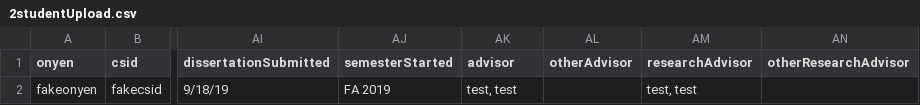
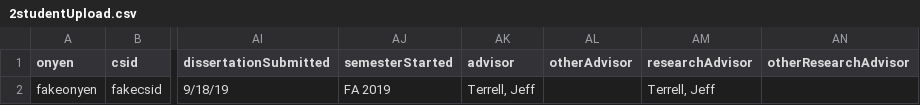
Before and after one commit to embreymorton/CS-Grad-Tracker, a CSV file: data/InOrderUploadTests/2studentUpload.csv, drawn as a sheet; only a part is shown, gaps mark what is left out; the diff names each change by its address in the sheet, - before the commit and + after, or states it on an @@ line.

Commit message:
Fix broken upload tests

```diff
--- a/data/InOrderUploadTests/2studentUpload.csv
+++ b/data/InOrderUploadTests/2studentUpload.csv
-AK2 (advisor): test, test
+AK2 (advisor): Terrell, Jeff
-AM2 (researchAdvisor): test, test
+AM2 (researchAdvisor): Terrell, Jeff
```
Also changed, not shown: 3 other files.
